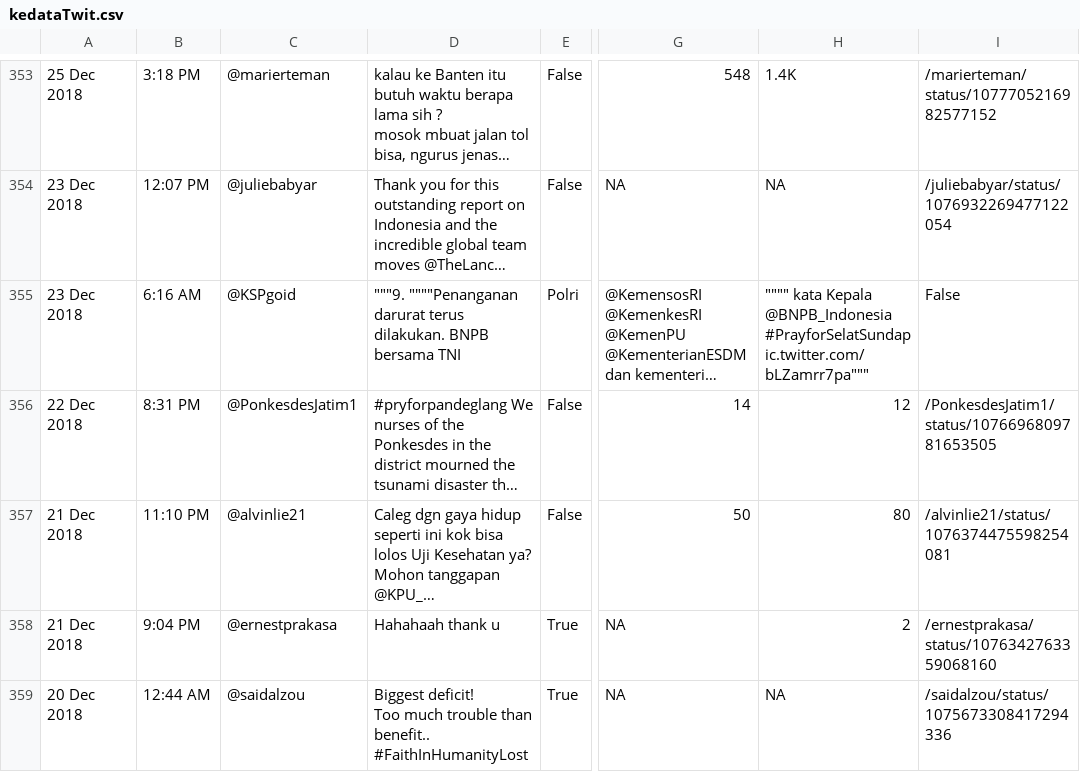
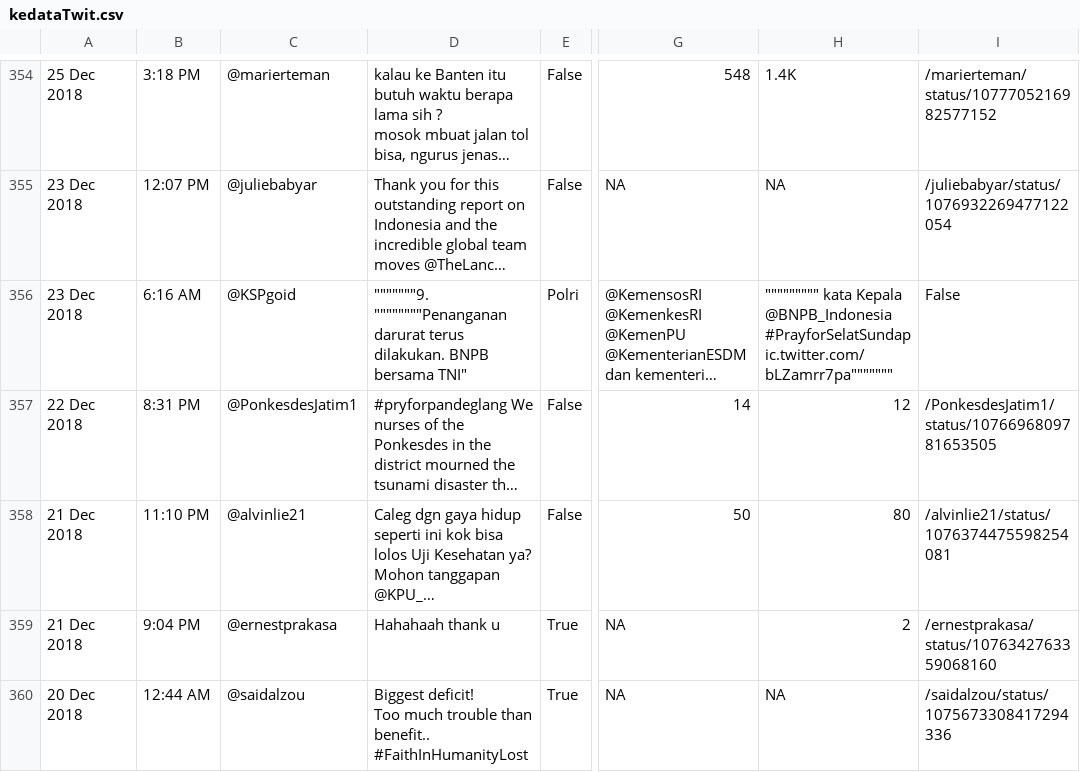
Before and after one commit to eppofahmi/keData, a CSV file: data-raw/kedataTwit.csv, drawn as a sheet; only a part is shown, gaps mark what is left out; long unchanged cells end in …; addresses are those after the commit; the diff covers the shown part only; the diff names each change by its address in the sheet, - before the commit and + after, or states it on an @@ line.

```diff
--- a/data-raw/kedataTwit.csv
+++ b/data-raw/kedataTwit.csv
-D356: """9. """"Penanganan darurat terus dilakukan. BNPB bersama TNI
+D356: """""""9. """"""""Penanganan darurat terus dilakukan. BNPB bersama TNI"
-H356: """" kata Kepala @BNPB_Indonesia #PrayforSelatSundapic.twitter.com/bLZamrr7pa"""
+H356: """"""""" kata Kepala @BNPB_Indonesia #PrayforSelatSundapic.twitter.com/bLZamrr7pa"""""""
```
Also changed, not shown: 3 added rows, 1 removed row and 34 edited cells elsewhere in this file, 14 other files.
